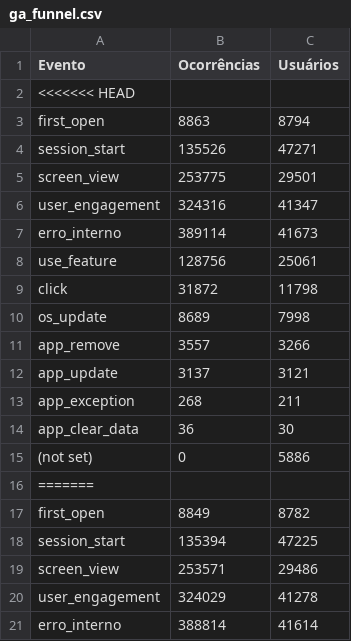
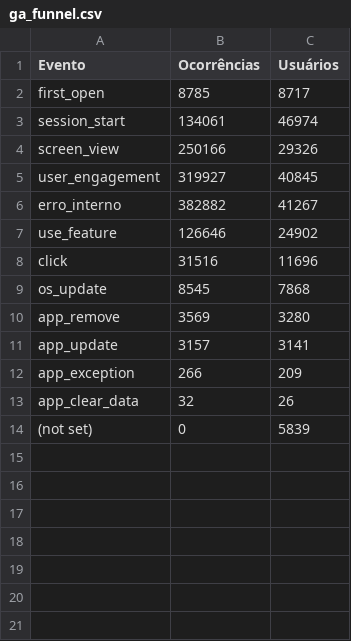
Before and after one commit to fabioramos-02/matomo, a CSV file: matomo-analytics-dashboard/exports/ga_funnel.csv, drawn as a sheet; only a part is shown; the diff covers the shown part only.

```diff
--- a/matomo-analytics-dashboard/exports/ga_funnel.csv
+++ b/matomo-analytics-dashboard/exports/ga_funnel.csv
@@ -1,21 +1,14 @@
 Evento;Ocorrências;Usuários
-<<<<<<< HEAD
-first_open;8863;8794
-session_start;135526;47271
-screen_view;253775;29501
-user_engagement;324316;41347
-erro_interno;389114;41673
-use_feature;128756;25061
-click;31872;11798
-os_update;8689;7998
-app_remove;3557;3266
-app_update;3137;3121
-app_exception;268;211
-app_clear_data;36;30
-(not set);0;5886
-=======
-first_open;8849;8782
-session_start;135394;47225
-screen_view;253571;29486
-user_engagement;324029;41278
-erro_interno;388814;41614
+first_open;8785;8717
+session_start;134061;46974
+screen_view;250166;29326
+user_engagement;319927;40845
+erro_interno;382882;41267
+use_feature;126646;24902
+click;31516;11696
+os_update;8545;7868
+app_remove;3569;3280
+app_update;3157;3141
+app_exception;266;209
+app_clear_data;32;26
+(not set);0;5839
```
Also changed, not shown: 9 removed rows elsewhere in this file, matomo-analytics-dashboard/exports/ga_links.csv, matomo-analytics-dashboard/exports/ga_services.csv, 5 other files.
